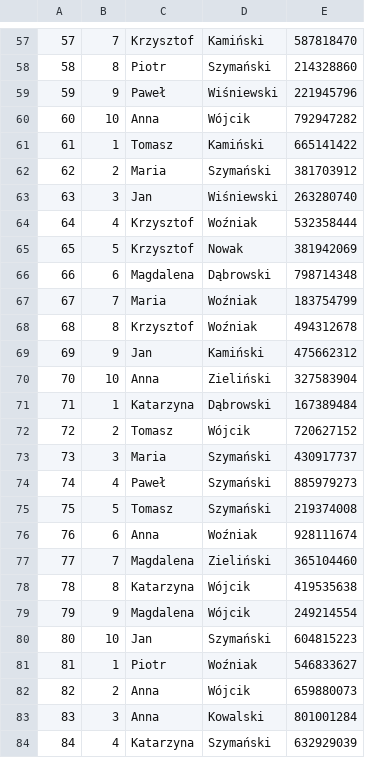
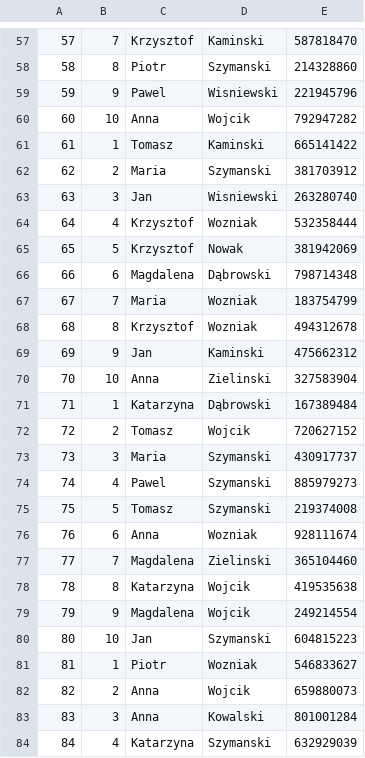
Before and after one commit to PanKibli0/ZTBD, a CSV file: 01-baza/csv/pracownik.csv, drawn as a sheet; only a part is shown, gaps mark what is left out; the diff covers the shown part only.

```diff
--- a/01-baza/csv/pracownik.csv
+++ b/01-baza/csv/pracownik.csv
@@ -57,28 +57,28 @@
-57|7|Krzysztof|Kamiński|587818470
-58|8|Piotr|Szymański|214328860
-59|9|Paweł|Wiśniewski|221945796
-60|10|Anna|Wójcik|792947282
-61|1|Tomasz|Kamiński|665141422
-62|2|Maria|Szymański|381703912
-63|3|Jan|Wiśniewski|263280740
-64|4|Krzysztof|Woźniak|532358444
+57|7|Krzysztof|Kaminski|587818470
+58|8|Piotr|Szymanski|214328860
+59|9|Pawel|Wisniewski|221945796
+60|10|Anna|Wojcik|792947282
+61|1|Tomasz|Kaminski|665141422
+62|2|Maria|Szymanski|381703912
+63|3|Jan|Wisniewski|263280740
+64|4|Krzysztof|Wozniak|532358444
 65|5|Krzysztof|Nowak|381942069
 66|6|Magdalena|Dąbrowski|798714348
-67|7|Maria|Woźniak|183754799
-68|8|Krzysztof|Woźniak|494312678
-69|9|Jan|Kamiński|475662312
-70|10|Anna|Zieliński|327583904
+67|7|Maria|Wozniak|183754799
+68|8|Krzysztof|Wozniak|494312678
+69|9|Jan|Kaminski|475662312
+70|10|Anna|Zielinski|327583904
 71|1|Katarzyna|Dąbrowski|167389484
-72|2|Tomasz|Wójcik|720627152
-73|3|Maria|Szymański|430917737
-74|4|Paweł|Szymański|885979273
-75|5|Tomasz|Szymański|219374008
-76|6|Anna|Woźniak|928111674
-77|7|Magdalena|Zieliński|365104460
-78|8|Katarzyna|Wójcik|419535638
-79|9|Magdalena|Wójcik|249214554
-80|10|Jan|Szymański|604815223
-81|1|Piotr|Woźniak|546833627
-82|2|Anna|Wójcik|659880073
+72|2|Tomasz|Wojcik|720627152
+73|3|Maria|Szymanski|430917737
+74|4|Pawel|Szymanski|885979273
+75|5|Tomasz|Szymanski|219374008
+76|6|Anna|Wozniak|928111674
+77|7|Magdalena|Zielinski|365104460
+78|8|Katarzyna|Wojcik|419535638
+79|9|Magdalena|Wojcik|249214554
+80|10|Jan|Szymanski|604815223
+81|1|Piotr|Wozniak|546833627
+82|2|Anna|Wojcik|659880073
 83|3|Anna|Kowalski|801001284
-84|4|Katarzyna|Szymański|632929039
+84|4|Katarzyna|Szymanski|632929039
```
Also changed, not shown: 47 edited cells elsewhere in this file, 01-baza/csv/klient.csv.
